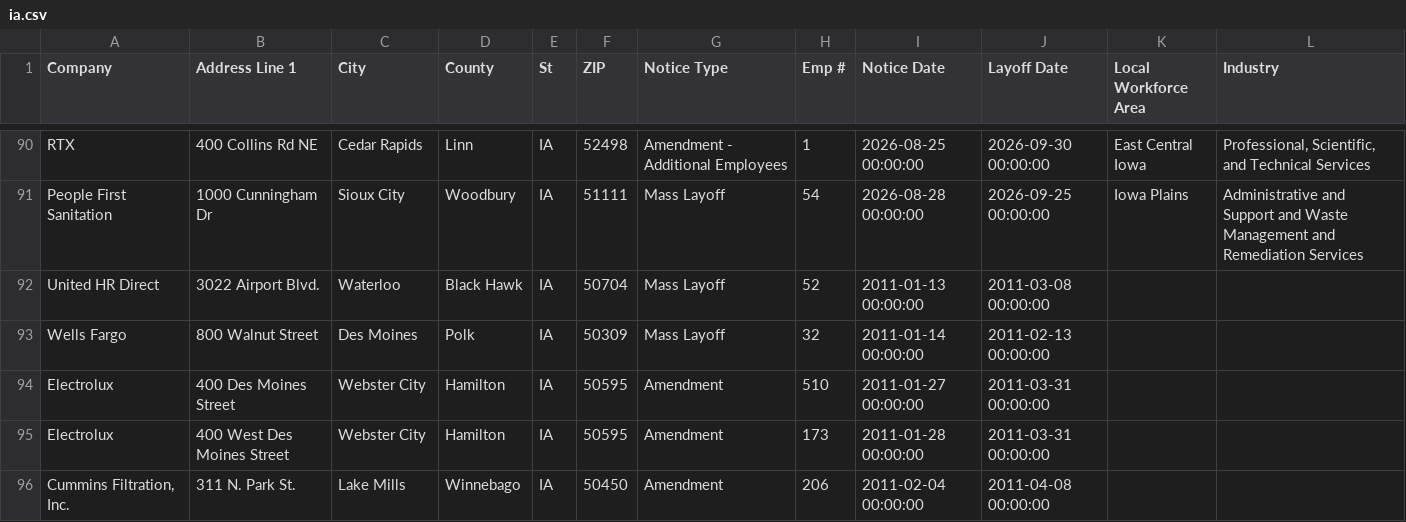
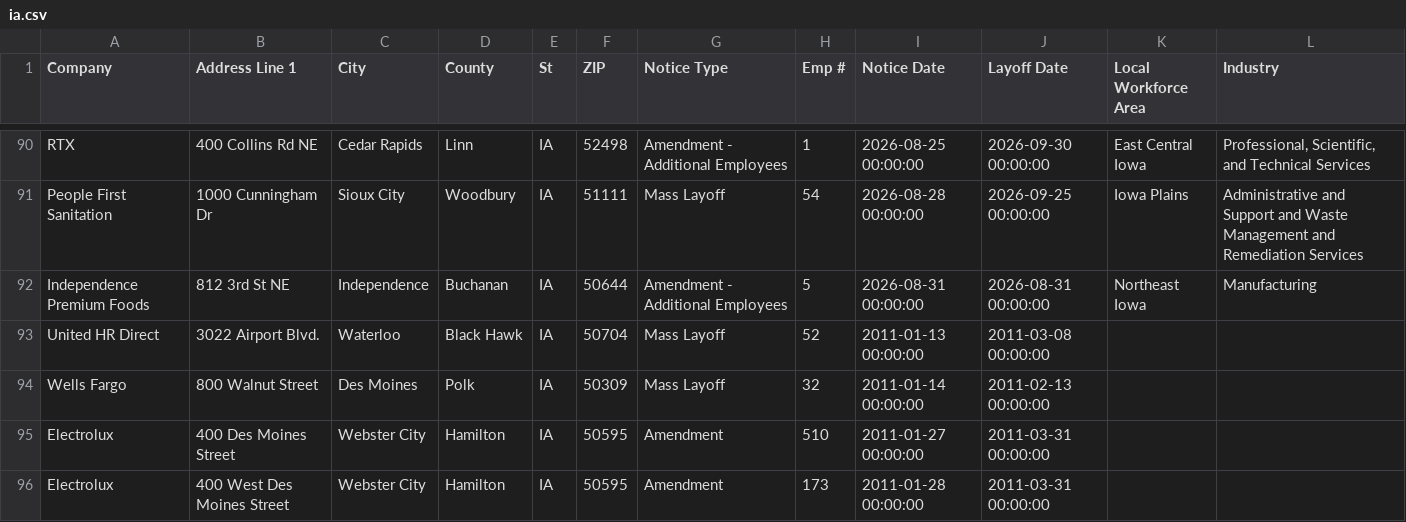
Before and after one commit to rosakettumaki/git-hub-actions-nicar-2025, a CSV file: data/ia.csv, drawn as a sheet; only a part is shown, gaps mark what is left out; the shorter side is filled out with more unchanged rows.

```diff
--- a/data/ia.csv
+++ b/data/ia.csv
@@ -91,2 +91,3 @@ RTX,400 Collins Rd NE ,Cedar Rapids,Linn,IA,52498,Amendment - Additional Employe
 People First Sanitation,1000 Cunningham Dr,Sioux City,Woodbury,IA,51111,Mass Layoff,54,2026-08-28 00:00:00,2026-09-25 00:00:00,Iowa Plains,Administrative and Support and Waste Management and Remediation Services
+Independence Premium Foods,812 3rd St NE ,Independence,Buchanan,IA ,50644,Amendment - Additional Employees,5,2026-08-31 00:00:00,2026-08-31 00:00:00,Northeast Iowa ,Manufacturing
 United HR Direct,3022 Airport Blvd.,Waterloo,Black Hawk,IA,50704,Mass Layoff,52,2011-01-13 00:00:00,2011-03-08 00:00:00
```
Also changed, not shown: 1 other file.
